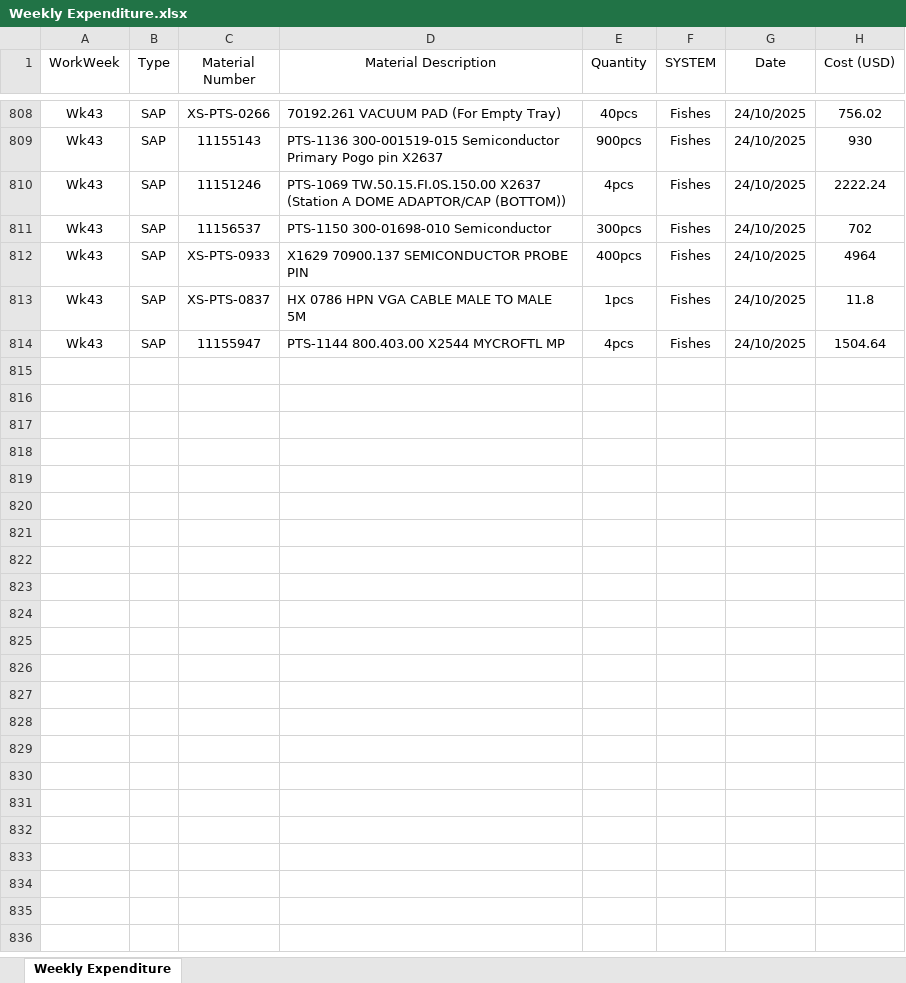
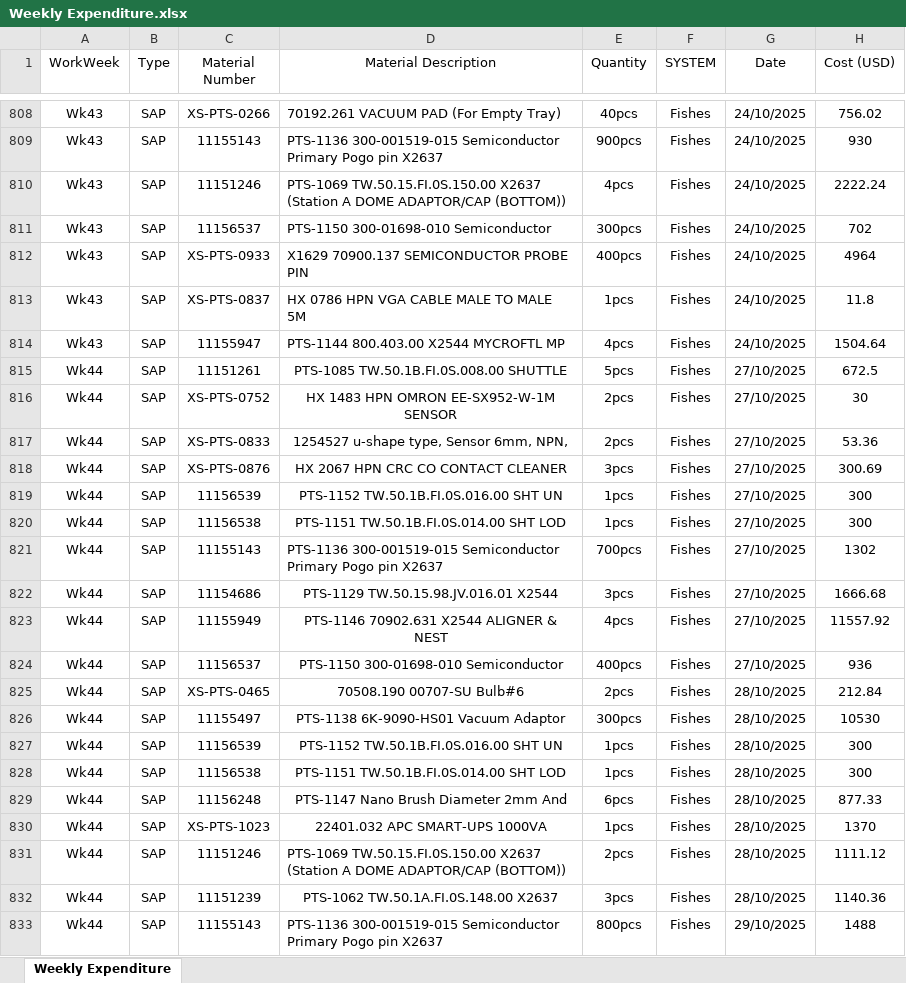
Before and after one commit to azhararkam/weekly-dashboard, an Excel workbook: Weekly Expenditure.xlsx, sheet Weekly Expenditure, drawn as a sheet; only a part is shown, gaps mark what is left out; values as stored, in another font and other column widths than the file's, no borders; the diff covers the shown part only; the diff names each change by its address in the sheet, - before the commit and + after, or states it on an @@ line.

Commit message:
≡ƒôè Weekly data update

```diff
--- a/Weekly Expenditure.xlsx (sheet Weekly Expenditure)
+++ b/Weekly Expenditure.xlsx (sheet Weekly Expenditure)
+row 815: Wk44 | SAP | 11151261 | PTS-1085 TW.50.1B.FI.0S.008.00 SHUTTLE | 5pcs | Fishes | 27/10/2025 | 672.5
+row 816: Wk44 | SAP | XS-PTS-0752 | HX 1483 HPN OMRON EE-SX952-W-1M SENSOR | 2pcs | Fishes | 27/10/2025 | 30
+row 817: Wk44 | SAP | XS-PTS-0833 | 1254527 u-shape type, Sensor 6mm, NPN, | 2pcs | Fishes | 27/10/2025 | 53.36
+row 818: Wk44 | SAP | XS-PTS-0876 | HX 2067 HPN CRC CO CONTACT CLEANER | 3pcs | Fishes | 27/10/2025 | 300.69
+row 819: Wk44 | SAP | 11156539 | PTS-1152 TW.50.1B.FI.0S.016.00 SHT UN | 1pcs | Fishes | 27/10/2025 | 300
+row 820: Wk44 | SAP | 11156538 | PTS-1151 TW.50.1B.FI.0S.014.00 SHT LOD | 1pcs | Fishes | 27/10/2025 | 300
+row 821: Wk44 | SAP | 11155143 | PTS-1136 300-001519-015 Semiconductor Primary Pogo pin X2637 | 700pcs | Fishes | 27/10/2025 | 1302
+row 822: Wk44 | SAP | 11154686 | PTS-1129 TW.50.15.98.JV.016.01 X2544 | 3pcs | Fishes | 27/10/2025 | 1666.68
+row 823: Wk44 | SAP | 11155949 | PTS-1146 70902.631 X2544 ALIGNER & NEST | 4pcs | Fishes | 27/10/2025 | 11557.92
+row 824: Wk44 | SAP | 11156537 | PTS-1150 300-01698-010 Semiconductor | 400pcs | Fishes | 27/10/2025 | 936
+row 825: Wk44 | SAP | XS-PTS-0465 | 70508.190 00707-SU Bulb#6 | 2pcs | Fishes | 28/10/2025 | 212.84
+row 826: Wk44 | SAP | 11155497 | PTS-1138 6K-9090-HS01 Vacuum Adaptor | 300pcs | Fishes | 28/10/2025 | 10530
+row 827: Wk44 | SAP | 11156539 | PTS-1152 TW.50.1B.FI.0S.016.00 SHT UN | 1pcs | Fishes | 28/10/2025 | 300
+row 828: Wk44 | SAP | 11156538 | PTS-1151 TW.50.1B.FI.0S.014.00 SHT LOD | 1pcs | Fishes | 28/10/2025 | 300
+row 829: Wk44 | SAP | 11156248 | PTS-1147 Nano Brush Diameter 2mm And | 6pcs | Fishes | 28/10/2025 | 877.33
+row 830: Wk44 | SAP | XS-PTS-1023 | 22401.032 APC SMART-UPS 1000VA | 1pcs | Fishes | 28/10/2025 | 1370
+row 831: Wk44 | SAP | 11151246 | PTS-1069 TW.50.15.FI.0S.150.00 X2637 (Station A DOME ADAPTOR/CAP (BOTTOM)) | 2pcs | Fishes | 28/10/2025 | 1111.12
+row 832: Wk44 | SAP | 11151239 | PTS-1062 TW.50.1A.FI.0S.148.00 X2637 | 3pcs | Fishes | 28/10/2025 | 1140.36
+row 833: Wk44 | SAP | 11155143 | PTS-1136 300-001519-015 Semiconductor Primary Pogo pin X2637 | 800pcs | Fishes | 29/10/2025 | 1488
```
Also changed, not shown: 22 added rows and 16 edited cells elsewhere in this sheet.
